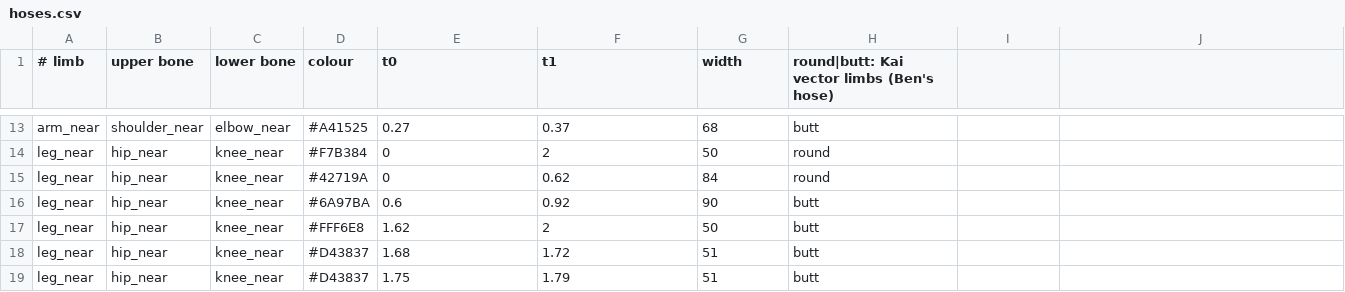
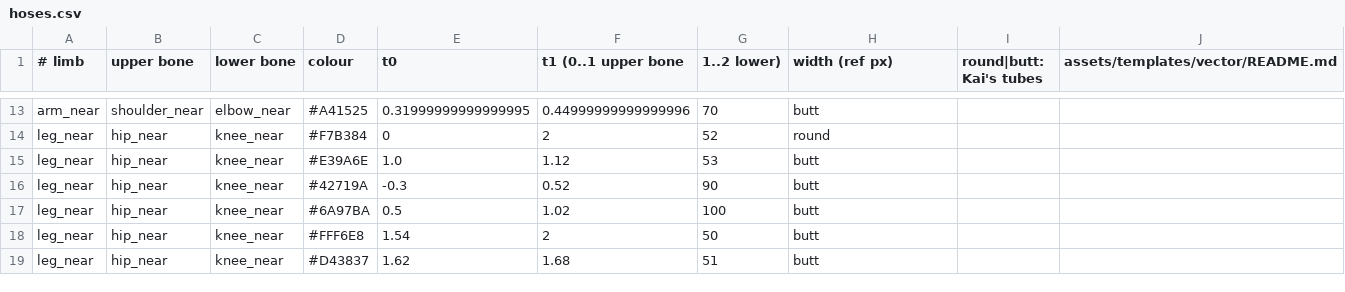
Before and after one commit to ltthuc1989/story-rig-studio, a CSV file: shared/src/commonMain/composeResources/files/kai_vec/hoses.csv, drawn as a sheet; only a part is shown, gaps mark what is left out; removed rows and columns are numbered as before the commit, all else as after; the diff covers the shown part only; the diff names each change by its address in the sheet, - before the commit and + after, or states it on an @@ line.

```diff
--- a/shared/src/commonMain/composeResources/files/kai_vec/hoses.csv
+++ b/shared/src/commonMain/composeResources/files/kai_vec/hoses.csv
-F1: t1
+F1: t1 (0..1 upper bone
-G1: width
+G1: 1..2 lower)
-H1: round|butt: Kai vector limbs (Ben's hose)
+H1: width (ref px)
-I1: (empty)
+I1: round|butt: Kai's tubes
-J1: (empty)
+J1: assets/templates/vector/README.md
-E13 (t0): 0.27
+E13 (t0): 0.31999999999999995
-F13 (t1 (0..1 upper bone): 0.37
+F13 (t1 (0..1 upper bone): 0.44999999999999996
-G13 (1..2 lower)): 68
+G13 (1..2 lower)): 70
-G14 (1..2 lower)): 50
+G14 (1..2 lower)): 52
+row 15: leg_near | hip_near | knee_near | #E39A6E | 1.0 | 1.12 | 53 | butt
-E16 (t0): 0
+E16 (t0): -0.3
-F16 (t1 (0..1 upper bone): 0.62
+F16 (t1 (0..1 upper bone): 0.52
-G16 (1..2 lower)): 84
+G16 (1..2 lower)): 90
-H16 (width (ref px)): round
+H16 (width (ref px)): butt
-E17 (t0): 0.6
+E17 (t0): 0.5
-F17 (t1 (0..1 upper bone): 0.92
+F17 (t1 (0..1 upper bone): 1.02
-G17 (1..2 lower)): 90
+G17 (1..2 lower)): 100
-E18 (t0): 1.62
+E18 (t0): 1.54
-E19 (t0): 1.68
+E19 (t0): 1.62
-F19 (t1 (0..1 upper bone): 1.72
+F19 (t1 (0..1 upper bone): 1.68
-row 19: leg_near | hip_near | knee_near | #D43837 | 1.75 | 1.79 | 51 | butt
```
Also changed, not shown: 1 added row, 1 removed row and 28 edited cells elsewhere in this file, shared/src/commonMain/composeResources/files/kai_vec/shapes.csv, 2 other files.
